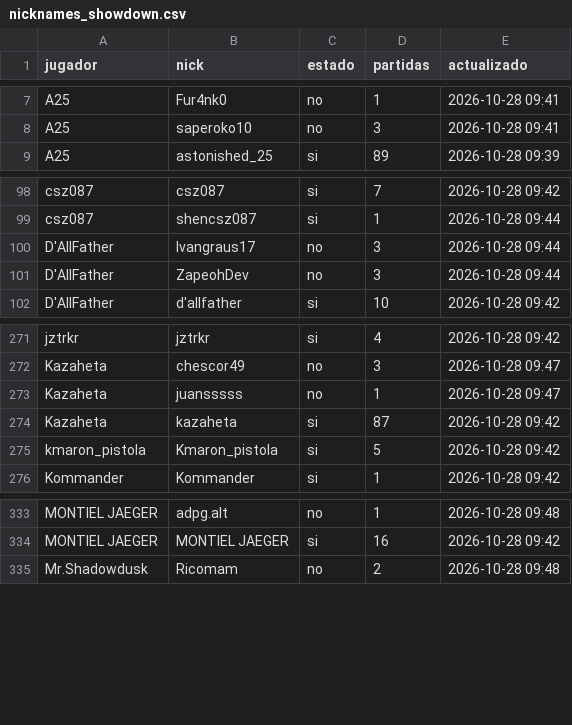
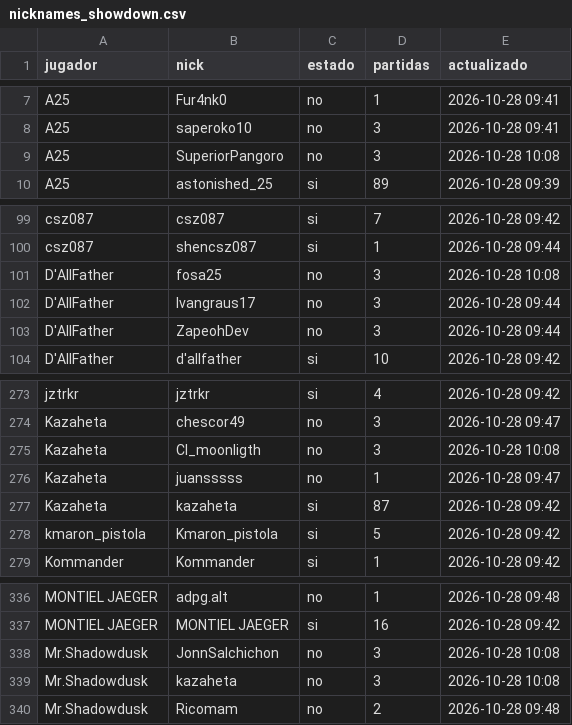
Before and after one commit to carlosacp526/dashboard-torneos-pokemon, a CSV file: data/nicknames_showdown.csv, drawn as a sheet; only a part is shown, gaps mark what is left out.

```diff
--- a/data/nicknames_showdown.csv
+++ b/data/nicknames_showdown.csv
@@ -8,2 +8,3 @@ A25,Fur4nk0,no,1,2026-10-28 09:41
 A25,saperoko10,no,3,2026-10-28 09:41
+A25,SuperiorPangoro,no,3,2026-10-28 10:08
 A25,astonished_25,si,89,2026-10-28 09:39
@@ -99,2 +100,3 @@ csz087,csz087,si,7,2026-10-28 09:42
 csz087,shencsz087,si,1,2026-10-28 09:44
+D'AllFather,fosa25,no,3,2026-10-28 10:08
 D'AllFather,Ivangraus17,no,3,2026-10-28 09:44
@@ -272,2 +274,3 @@ jztrkr,jztrkr,si,4,2026-10-28 09:42
 Kazaheta,chescor49,no,3,2026-10-28 09:47
+Kazaheta,Cl_moonligth,no,3,2026-10-28 10:08
 Kazaheta,juansssss,no,1,2026-10-28 09:47
@@ -334,2 +337,4 @@ MONTIEL JAEGER,adpg.alt,no,1,2026-10-28 09:48
 MONTIEL JAEGER,MONTIEL JAEGER,si,16,2026-10-28 09:42
+Mr.Shadowdusk,JonnSalchichon,no,3,2026-10-28 10:08
+Mr.Shadowdusk,kazaheta,no,3,2026-10-28 10:08
 Mr.Shadowdusk,Ricomam,no,2,2026-10-28 09:48
```
Also changed, not shown: data/score_xtream.csv, 4 other files.
